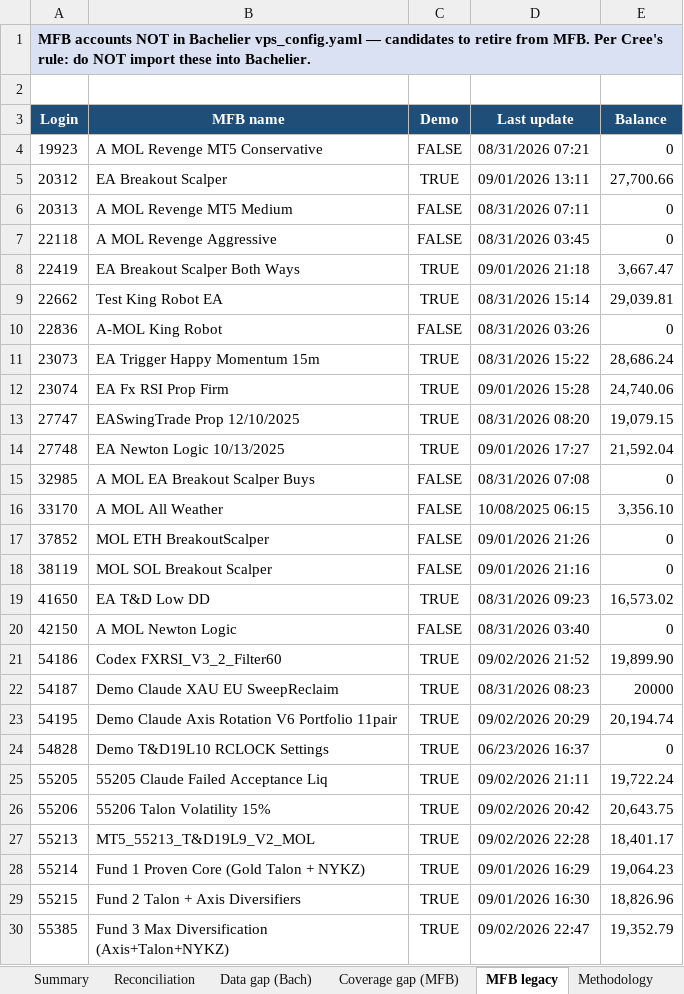
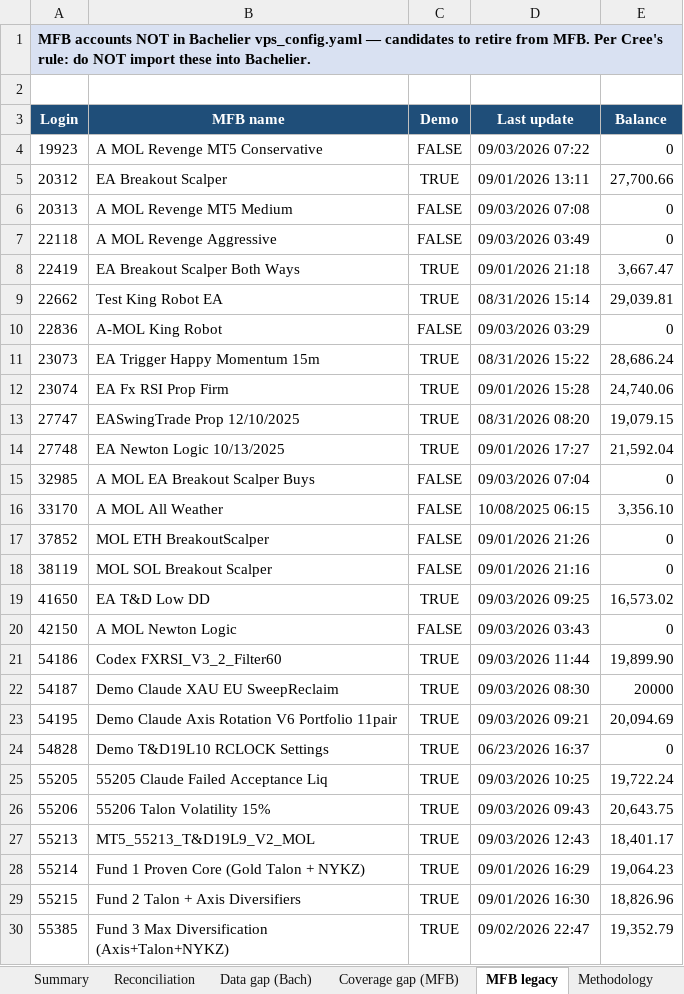
Before and after one commit to TheCryptocrat/bachelier-dashboards, an Excel workbook: MFB_Bachelier_Reconciliation_latest.xlsx, sheet MFB legacy, drawn as a sheet; only a part is shown; values as stored, in another font and other column widths than the file's, no borders; the diff covers the shown part only; the diff names each change by its address in the sheet, - before the commit and + after, or states it on an @@ line.

```diff
--- a/MFB_Bachelier_Reconciliation_latest.xlsx (sheet MFB legacy)
+++ b/MFB_Bachelier_Reconciliation_latest.xlsx (sheet MFB legacy)
-D4 (Last update): 08/31/2026 07:21
+D4 (Last update): 09/03/2026 07:22
-D6 (Last update): 08/31/2026 07:11
+D6 (Last update): 09/03/2026 07:08
-D7 (Last update): 08/31/2026 03:45
+D7 (Last update): 09/03/2026 03:49
-D10 (Last update): 08/31/2026 03:26
+D10 (Last update): 09/03/2026 03:29
-D15 (Last update): 08/31/2026 07:08
+D15 (Last update): 09/03/2026 07:04
-D19 (Last update): 08/31/2026 09:23
+D19 (Last update): 09/03/2026 09:25
-D20 (Last update): 08/31/2026 03:40
+D20 (Last update): 09/03/2026 03:43
-D21 (Last update): 09/02/2026 21:52
+D21 (Last update): 09/03/2026 11:44
-D22 (Last update): 08/31/2026 08:23
+D22 (Last update): 09/03/2026 08:30
-D23 (Last update): 09/02/2026 20:29
+D23 (Last update): 09/03/2026 09:21
-E23 (Balance): 20,194.74
+E23 (Balance): 20,094.69
-D25 (Last update): 09/02/2026 21:11
+D25 (Last update): 09/03/2026 10:25
-D26 (Last update): 09/02/2026 20:42
+D26 (Last update): 09/03/2026 09:43
-D27 (Last update): 09/02/2026 22:28
+D27 (Last update): 09/03/2026 12:43
```
Also changed, not shown: 13 edited cells elsewhere in this sheet, sheet Reconciliation, sheet Data gap (Bach), sheet Summary, 4 other files.
